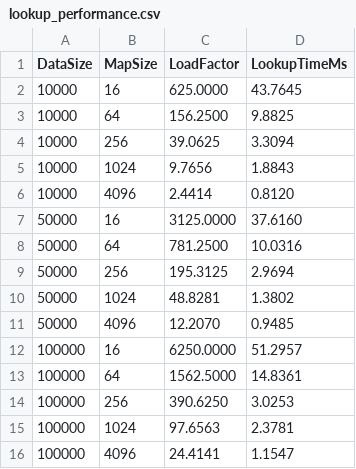
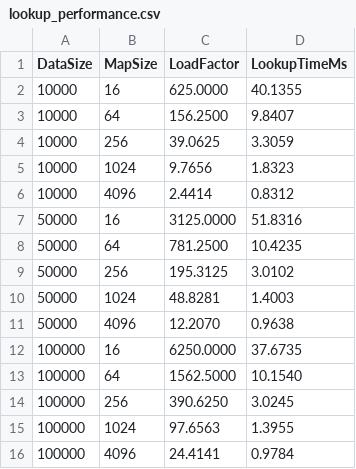
Before and after one commit to iUtsa/HashMapper-txt2img, a CSV file: lookup_performance.csv, drawn as a sheet.

```diff
--- a/lookup_performance.csv
+++ b/lookup_performance.csv
@@ -1,16 +1,16 @@
 DataSize,MapSize,LoadFactor,LookupTimeMs
-10000,16,625.0000,43.7645
-10000,64,156.2500,9.8825
-10000,256,39.0625,3.3094
-10000,1024,9.7656,1.8843
-10000,4096,2.4414,0.8120
-50000,16,3125.0000,37.6160
-50000,64,781.2500,10.0316
-50000,256,195.3125,2.9694
-50000,1024,48.8281,1.3802
-50000,4096,12.2070,0.9485
-100000,16,6250.0000,51.2957
-100000,64,1562.5000,14.8361
-100000,256,390.6250,3.0253
-100000,1024,97.6563,2.3781
-100000,4096,24.4141,1.1547
+10000,16,625.0000,40.1355
+10000,64,156.2500,9.8407
+10000,256,39.0625,3.3059
+10000,1024,9.7656,1.8323
+10000,4096,2.4414,0.8312
+50000,16,3125.0000,51.8316
+50000,64,781.2500,10.4235
+50000,256,195.3125,3.0102
+50000,1024,48.8281,1.4003
+50000,4096,12.2070,0.9638
+100000,16,6250.0000,37.6735
+100000,64,1562.5000,10.1540
+100000,256,390.6250,3.0245
+100000,1024,97.6563,1.3955
+100000,4096,24.4141,0.9784
```
Also changed, not shown: bucket_distribution.csv, integer_collisions.csv, 4 other files.
